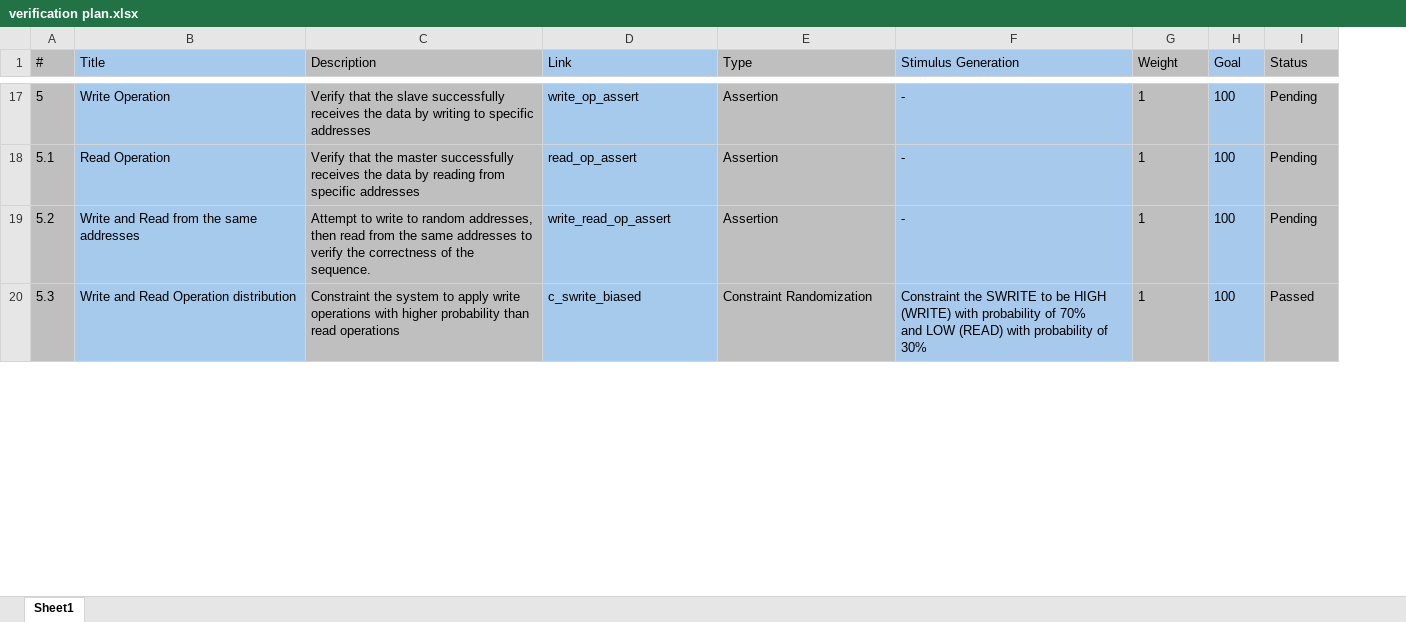
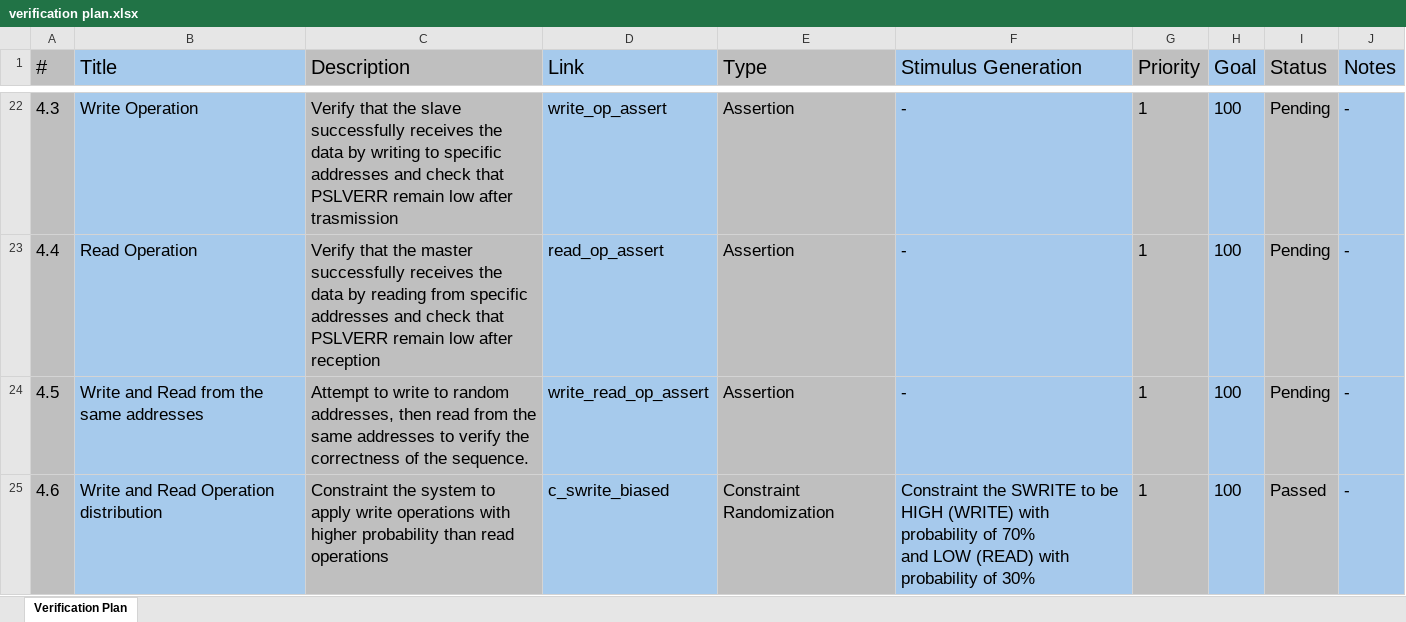
Before and after one commit to aliadelmahdi/Verification-of-AMBA-APB4-RAM-UVM, an Excel workbook: verification plan/verification plan.xlsx, sheet Verification Plan, drawn as a sheet; only a part is shown, gaps mark what is left out; values as stored, in another font and other column widths than the file's, no borders; addresses are those after the commit; the diff covers the shown part only; the diff names each change by its address in the sheet, - before the commit and + after, or states it on an @@ line.

Commit message:
- Updated the Functional Coverage - Implemented the SystemVerilog Assertions SVA of the design with respect to the verification plan - Optimized the verification plan

```diff
--- a/verification plan/verification plan.xlsx (sheet Verification Plan)
+++ b/verification plan/verification plan.xlsx (sheet Verification Plan)
-sheet tab: Sheet1
+sheet tab: Verification Plan
+column J (Notes), rows 22-25: all -
@@ A1:I1 text size: larger @@
-G1: Weight
+G1: Priority
@@ column A (#) renumbered between rows 3 and 35 @@
@@ A22:I25 text size: larger @@
-C22 (Description): …specific addresses
+C22 (Description): …specific addresses and check that PSLVERR remain low after trasmission
-C23 (Description): …specific addresses
+C23 (Description): …specific addresses and check that PSLVERR remain low after reception
```
Also changed, not shown: 8 added rows, 1 removed row, 35 edited cells and cell formats elsewhere in this sheet, 24 other files.
